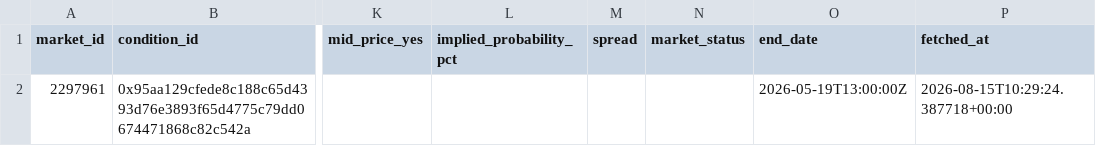
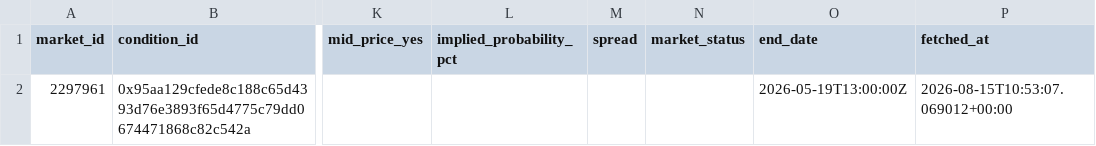
Before and after one commit to kanbeOK/time-wasting-repo-2, a CSV file: data/polymarket_current.csv, drawn as a sheet; only a part is shown, gaps mark what is left out; the diff names each change by its address in the sheet, - before the commit and + after, or states it on an @@ line.

```diff
--- a/data/polymarket_current.csv
+++ b/data/polymarket_current.csv
-P2 (fetched_at): 2026-08-15T10:29:24.387718+00:00
+P2 (fetched_at): 2026-08-15T10:53:07.069012+00:00
```
